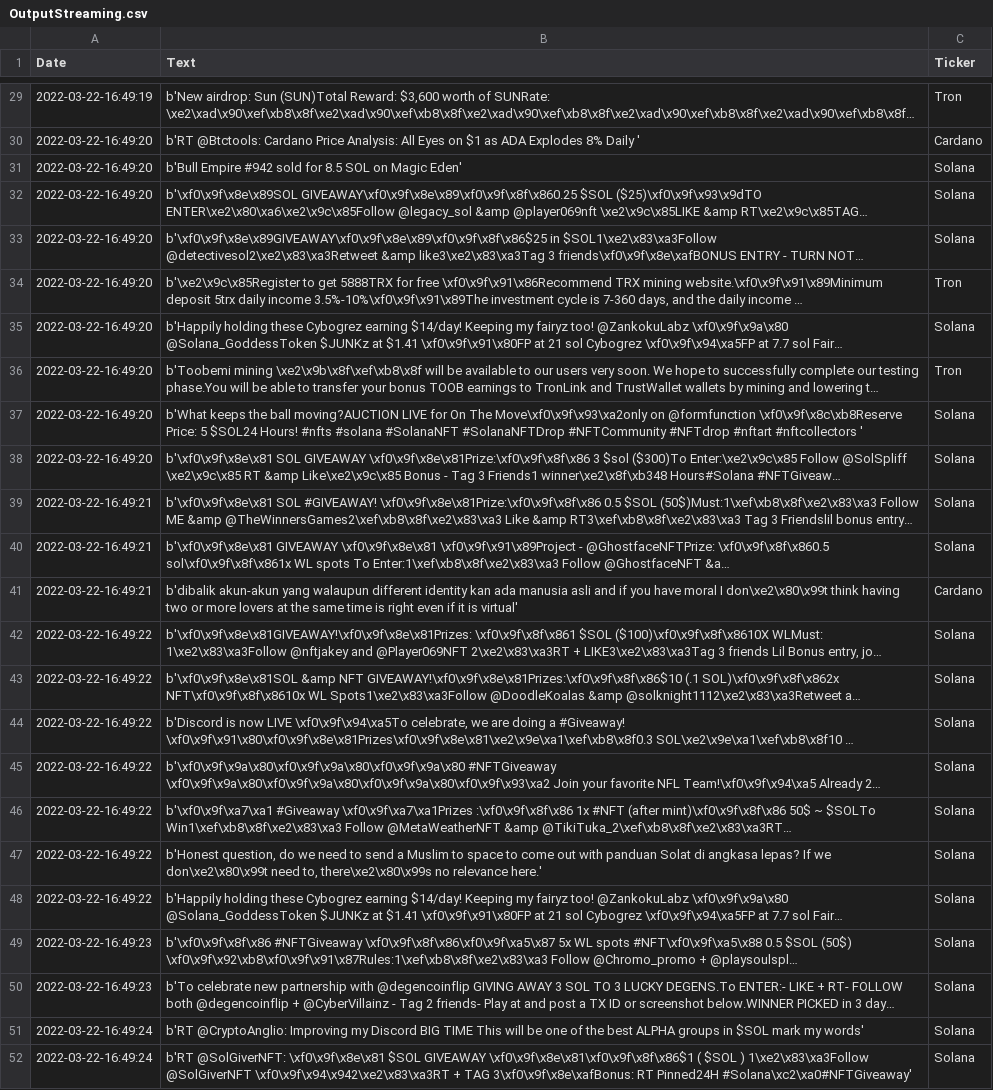
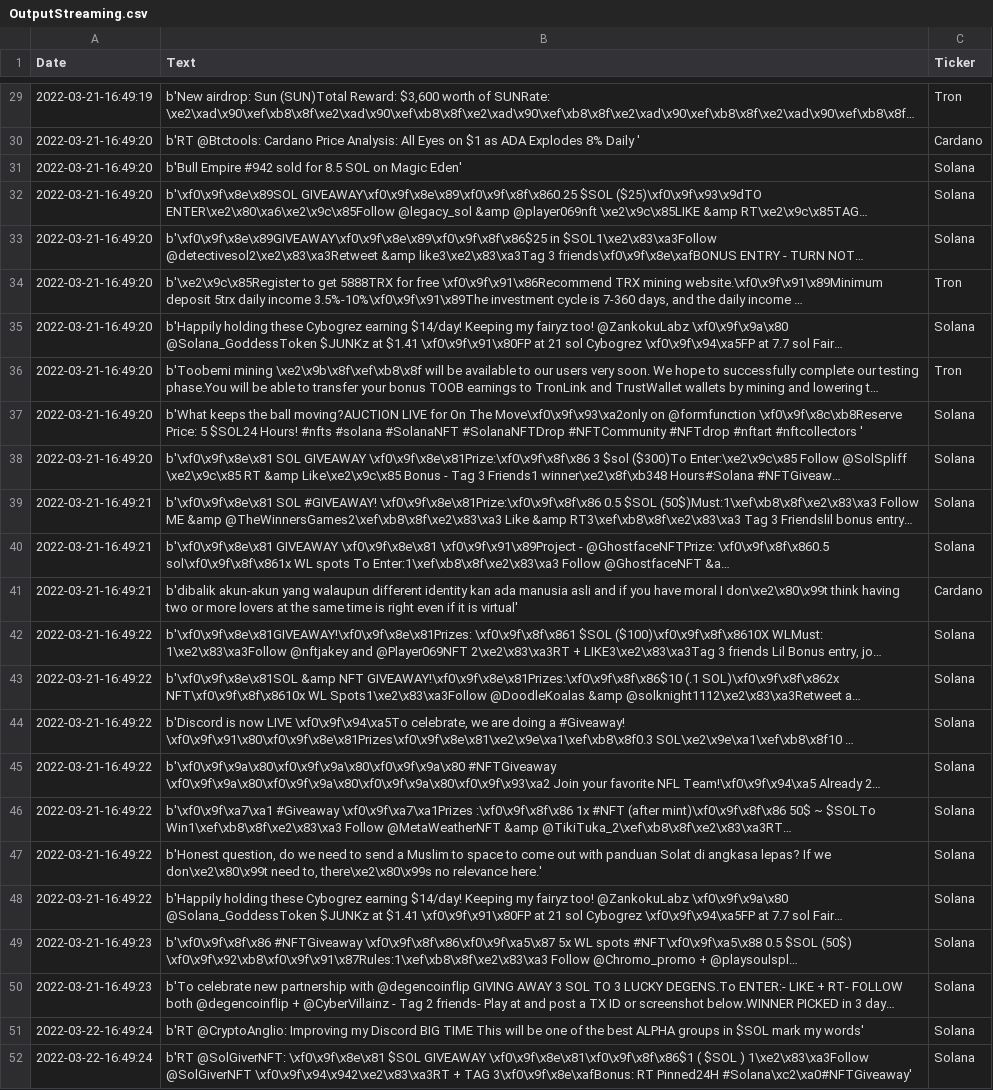
Before and after one commit to cnolden90/RL_Crypto, a CSV file: rl_bot/sentiment_analysis/OutputStreaming.csv, drawn as a sheet; only a part is shown, gaps mark what is left out; long unchanged cells end in …; the diff covers the shown part only; the diff names each change by its address in the sheet, - before the commit and + after, or states it on an @@ line.

```diff
--- a/rl_bot/sentiment_analysis/OutputStreaming.csv
+++ b/rl_bot/sentiment_analysis/OutputStreaming.csv
-A29 (Date): 2022-03-22-16:49:19
+A29 (Date): 2022-03-21-16:49:19
-A30:A38 (Date): 2022-03-22-16:49:20
+A30:A38 (Date): 2022-03-21-16:49:20
-A39:A41 (Date): 2022-03-22-16:49:21
+A39:A41 (Date): 2022-03-21-16:49:21
-A42:A48 (Date): 2022-03-22-16:49:22
+A42:A48 (Date): 2022-03-21-16:49:22
-A49:A50 (Date): 2022-03-22-16:49:23
+A49:A50 (Date): 2022-03-21-16:49:23
```
Also changed, not shown: 27 edited cells elsewhere in this file, 2 other files.
